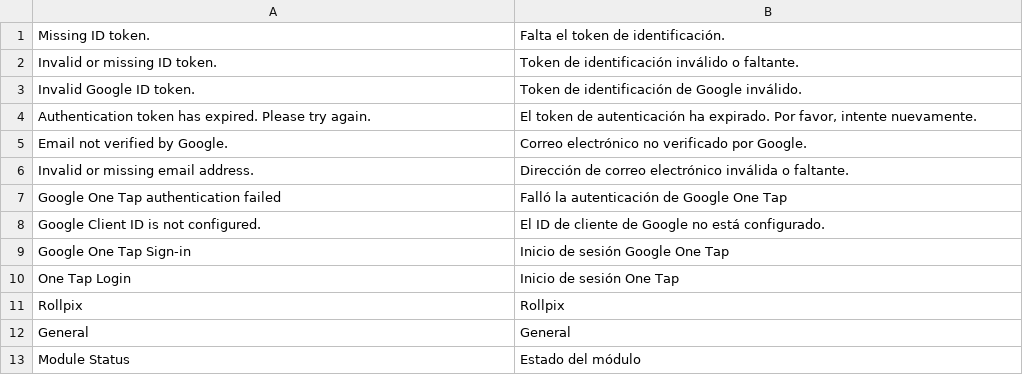
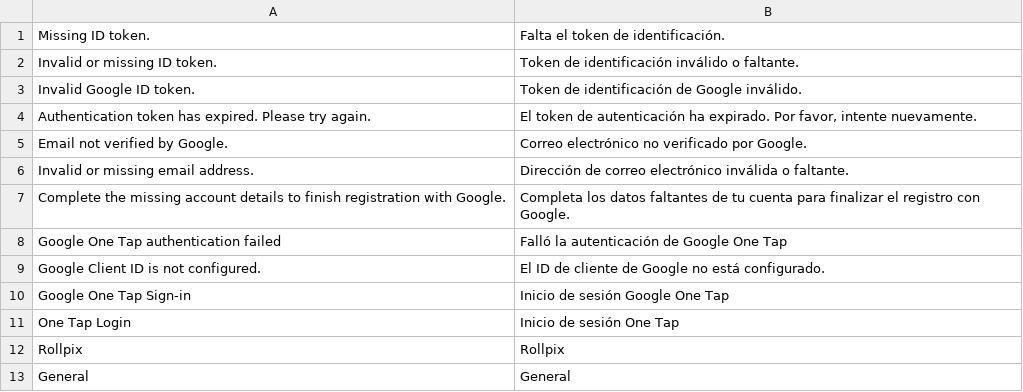
Before and after one commit to ROLLPIX/M2-google-one-tap, a CSV file: i18n/es_MX.csv, drawn as a sheet; only a part is shown; the shorter side is filled out with more unchanged rows; the diff names each change by its address in the sheet, - before the commit and + after, or states it on an @@ line.

Commit message:
fix: Robust password hiding + Spanish translation for register completion - v2.1.7
- Target password inputs by name (theme-independent) instead of fragile form-wrapper class; previous selectors did not hide the fields

- Also hide password strength meter and show-password toggle

- Add missing 'Complete the missing account details...' translation to es_AR, es_ES and es_MX

```diff
--- a/i18n/es_MX.csv
+++ b/i18n/es_MX.csv
+row 7: Complete the missing account details to finish registration with Google. | Completa los datos faltantes de tu cuenta para finalizar el registro con Google.
```
Also changed, not shown: i18n/es_AR.csv, i18n/es_ES.csv, 2 other files.
